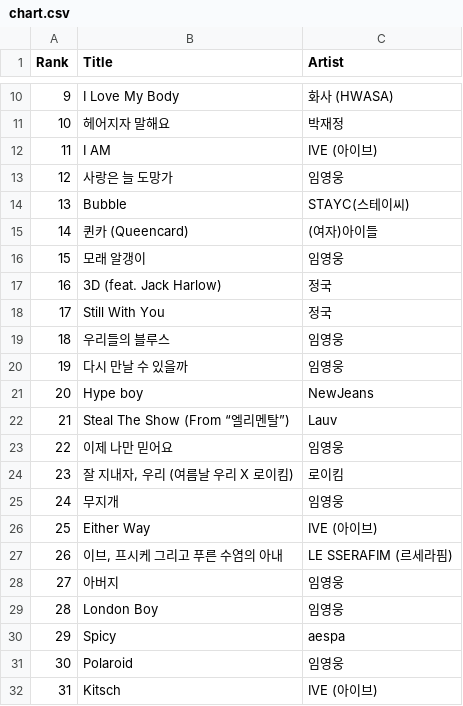
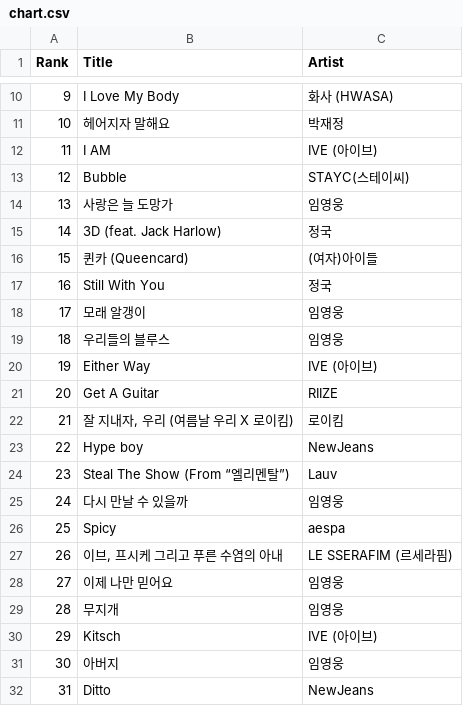
Before and after one commit to imasojeong/IR, a CSV file: output/chart.csv, drawn as a sheet; only a part is shown, gaps mark what is left out; the diff covers the shown part only.

```diff
--- a/output/chart.csv
+++ b/output/chart.csv
@@ -12,21 +12,21 @@ Rank,Title,Artist
 11,I AM,IVE (아이브)
-12,사랑은 늘 도망가,임영웅
-13,Bubble,STAYC(스테이씨)
-14,퀸카 (Queencard),(여자)아이들
-15,모래 알갱이,임영웅
-16,3D (feat. Jack Harlow),정국
-17,Still With You,정국
+12,Bubble,STAYC(스테이씨)
+13,사랑은 늘 도망가,임영웅
+14,3D (feat. Jack Harlow),정국
+15,퀸카 (Queencard),(여자)아이들
+16,Still With You,정국
+17,모래 알갱이,임영웅
 18,우리들의 블루스,임영웅
-19,다시 만날 수 있을까,임영웅
-20,Hype boy,NewJeans
-21,Steal The Show (From “엘리멘탈”),Lauv
-22,이제 나만 믿어요,임영웅
-23,"잘 지내자, 우리 (여름날 우리 X 로이킴)",로이킴
-24,무지개,임영웅
-25,Either Way,IVE (아이브)
+19,Either Way,IVE (아이브)
+20,Get A Guitar,RIIZE
+21,"잘 지내자, 우리 (여름날 우리 X 로이킴)",로이킴
+22,Hype boy,NewJeans
+23,Steal The Show (From “엘리멘탈”),Lauv
+24,다시 만날 수 있을까,임영웅
+25,Spicy,aespa
 26,"이브, 프시케 그리고 푸른 수염의 아내",LE SSERAFIM (르세라핌)
-27,아버지,임영웅
-28,London Boy,임영웅
-29,Spicy,aespa
-30,Polaroid,임영웅
-31,Kitsch,IVE (아이브)
+27,이제 나만 믿어요,임영웅
+28,무지개,임영웅
+29,Kitsch,IVE (아이브)
+30,아버지,임영웅
+31,Ditto,NewJeans
```
Also changed, not shown: 117 edited cells elsewhere in this file, output/day.csv, output/hot100.csv, 2 other files.
